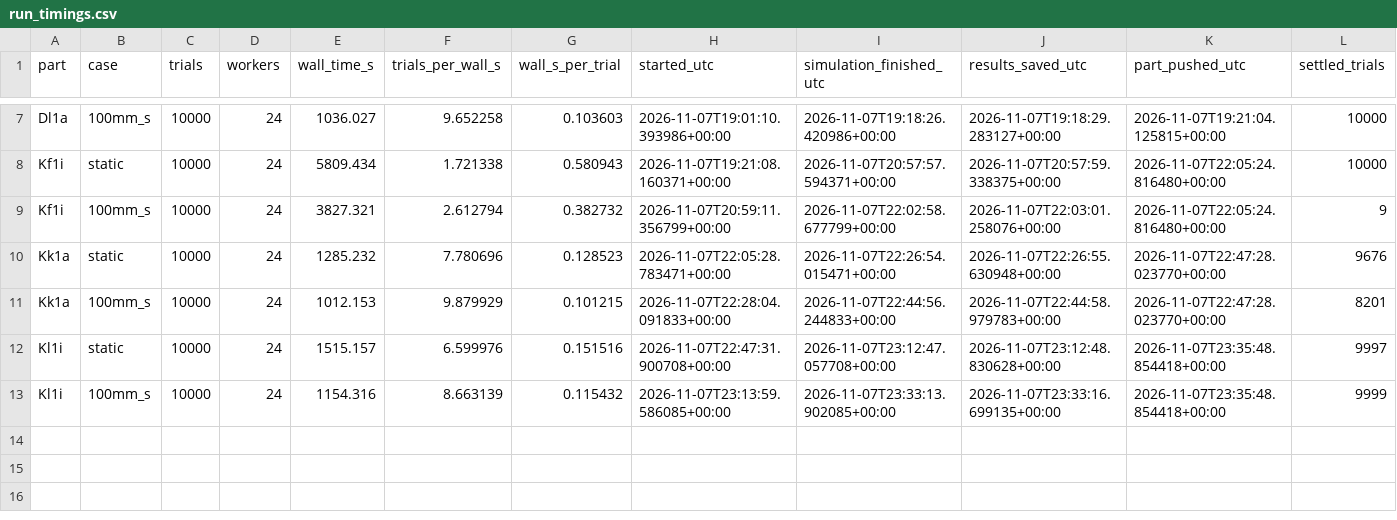
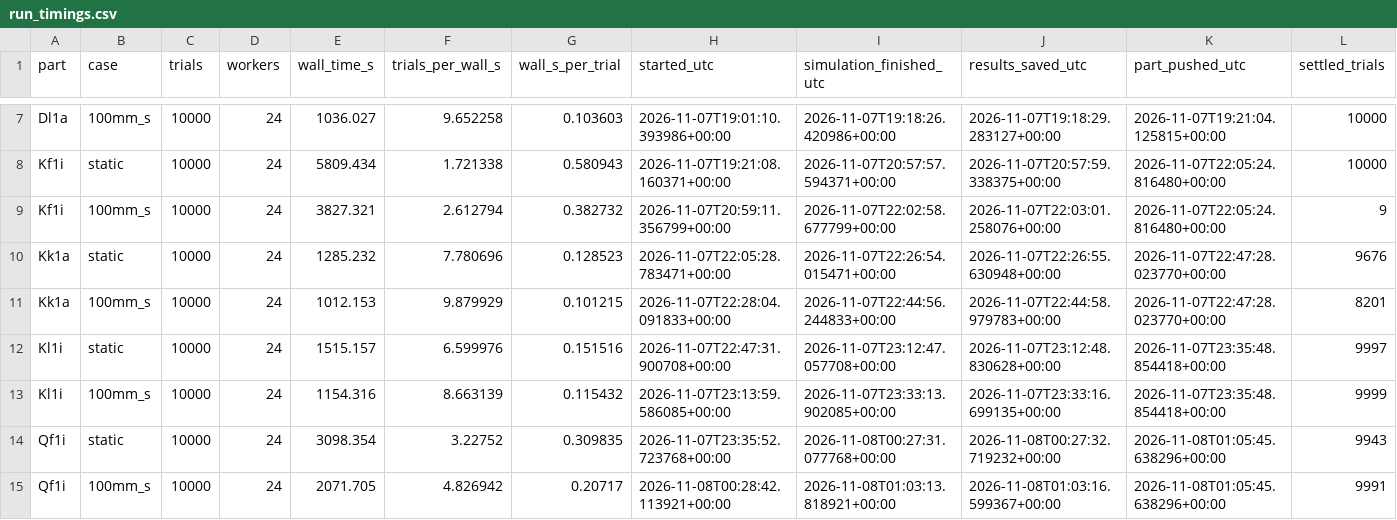
Before and after one commit to match-BiBaZu/BiBaZu_StableComponentenPoses, a CSV file: timing/20261107_10000/run_timings.csv, drawn as a sheet; only a part is shown, gaps mark what is left out; rows hold the shown columns only; the diff names each change by its address in the sheet, - before the commit and + after, or states it on an @@ line.

Commit message:
Record 10000-trial study timings for 7 completed parts

```diff
--- a/timing/20261107_10000/run_timings.csv
+++ b/timing/20261107_10000/run_timings.csv
+row 14: Qf1i | static | 10000 | 24 | 3098.354 | 3.22752 | 0.309835 | 2026-11-07T23:35:52.723768+00:00 | 2026-11-08T00:27:31.077768+00:00 | 2026-11-08T00:27:32.719232+00:00 | 2026-11-08T01:05:45.638296+00:00 | 9943
+row 15: Qf1i | 100mm_s | 10000 | 24 | 2071.705 | 4.826942 | 0.20717 | 2026-11-08T00:28:42.113921+00:00 | 2026-11-08T01:03:13.818921+00:00 | 2026-11-08T01:03:16.599367+00:00 | 2026-11-08T01:05:45.638296+00:00 | 9991
```
Also changed, not shown: 3 other files.
